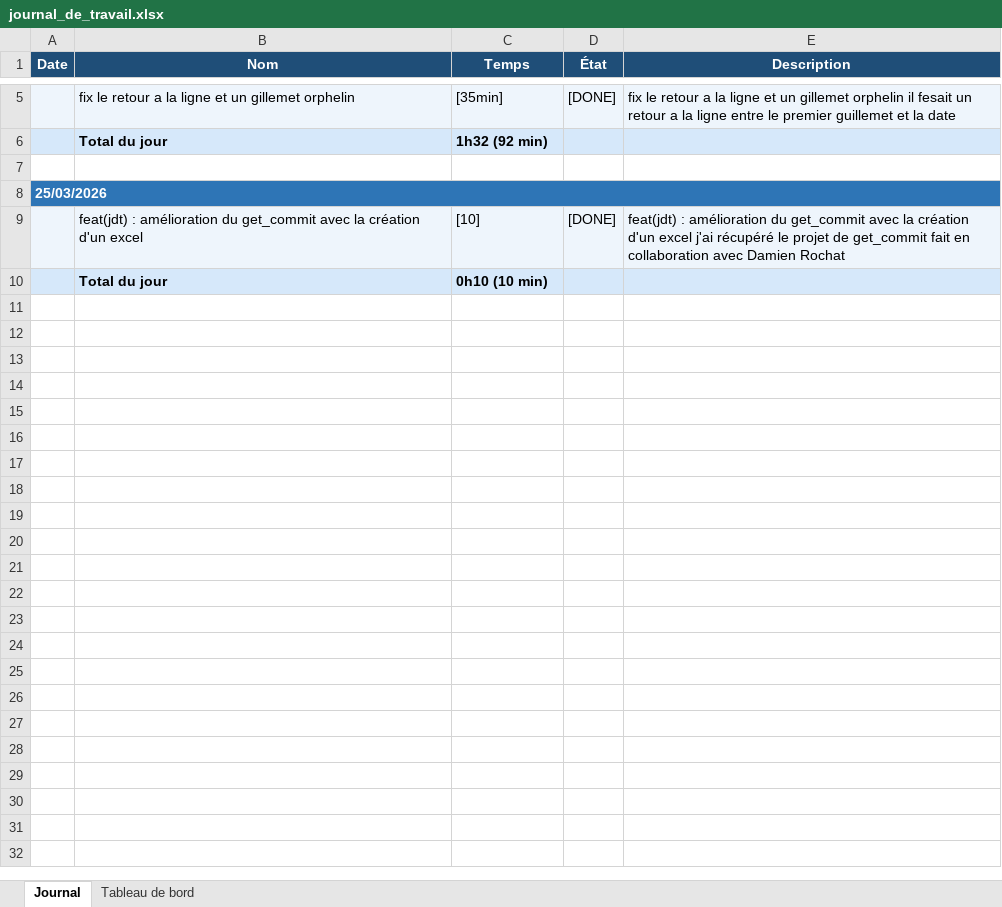
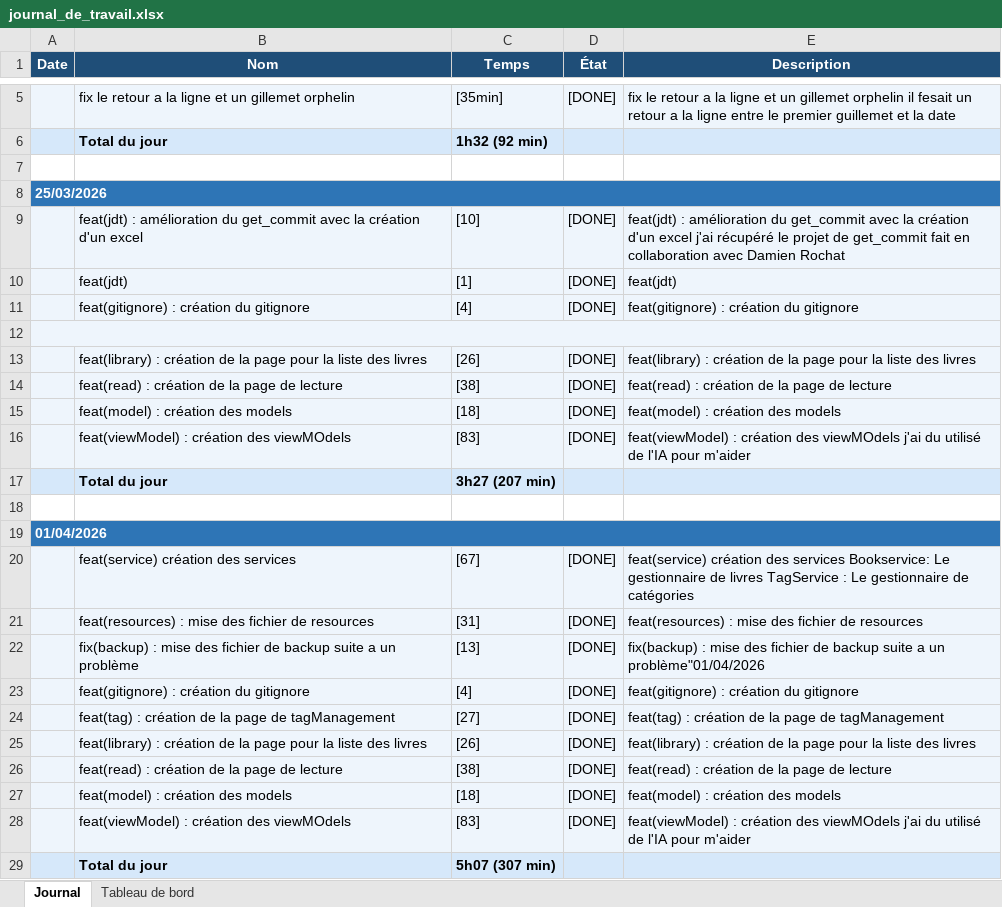
Before and after one commit to Gianmarco-Ruberti/ReadME-GianmarcoRuberti, an Excel workbook: Doc/journal_de_travail.xlsx, sheet Journal, drawn as a sheet; only a part is shown, gaps mark what is left out; values as stored, in another font and other column widths than the file's, no borders; addresses are those after the commit; the diff names each change by its address in the sheet, - before the commit and + after, or states it on an @@ line.

```diff
--- a/Doc/journal_de_travail.xlsx (sheet Journal)
+++ b/Doc/journal_de_travail.xlsx (sheet Journal)
+row 10:  | feat(jdt) | [1] | [DONE] | feat(jdt)
+row 11:  | feat(gitignore) : création du gitignore | [4] | [DONE] | feat(gitignore) : création du gitignore
+row 12: (empty)
+row 13:  | feat(library) : création de la page pour la liste des livres | [26] | [DONE] | feat(library) : création de la page pour la liste des livres
+row 14:  | feat(read) : création de la page de lecture | [38] | [DONE] | feat(read) : création de la page de lecture
+row 15:  | feat(model) : création des models | [18] | [DONE] | feat(model) : création des models
+row 16:  | feat(viewModel) : création des viewMOdels | [83] | [DONE] | feat(viewModel) : création des viewMOdels j'ai du utilisé de l'IA pour m'aider
+row 17:  | Total du jour | 3h27 (207 min)
+row 18: (empty)
+row 19: 01/04/2026
+row 20:  | feat(service) création des services | [67] | [DONE] | feat(service) création des services Bookservice: Le gestionnaire de livres TagService : Le gestionnaire de catégories
+row 21:  | feat(resources) : mise des fichier de resources | [31] | [DONE] | feat(resources) : mise des fichier de resources
+row 22:  | fix(backup) : mise des fichier de backup suite a un problème | [13] | [DONE] | fix(backup) : mise des fichier de backup suite a un problème"01/04/2026
+row 23:  | feat(gitignore) : création du gitignore | [4] | [DONE] | feat(gitignore) : création du gitignore
+row 24:  | feat(tag) : création de la page de tagManagement | [27] | [DONE] | feat(tag) : création de la page de tagManagement
+row 25:  | feat(library) : création de la page pour la liste des livres | [26] | [DONE] | feat(library) : création de la page pour la liste des livres
+row 26:  | feat(read) : création de la page de lecture | [38] | [DONE] | feat(read) : création de la page de lecture
+row 27:  | feat(model) : création des models | [18] | [DONE] | feat(model) : création des models
+row 28:  | feat(viewModel) : création des viewMOdels | [83] | [DONE] | feat(viewModel) : création des viewMOdels j'ai du utilisé de l'IA pour m'aider
-C29 (Temps): 0h10 (10 min)
+C29 (Temps): 5h07 (307 min)
```
Also changed, not shown: sheet Tableau de bord, charts or pictures, 2 other files.
